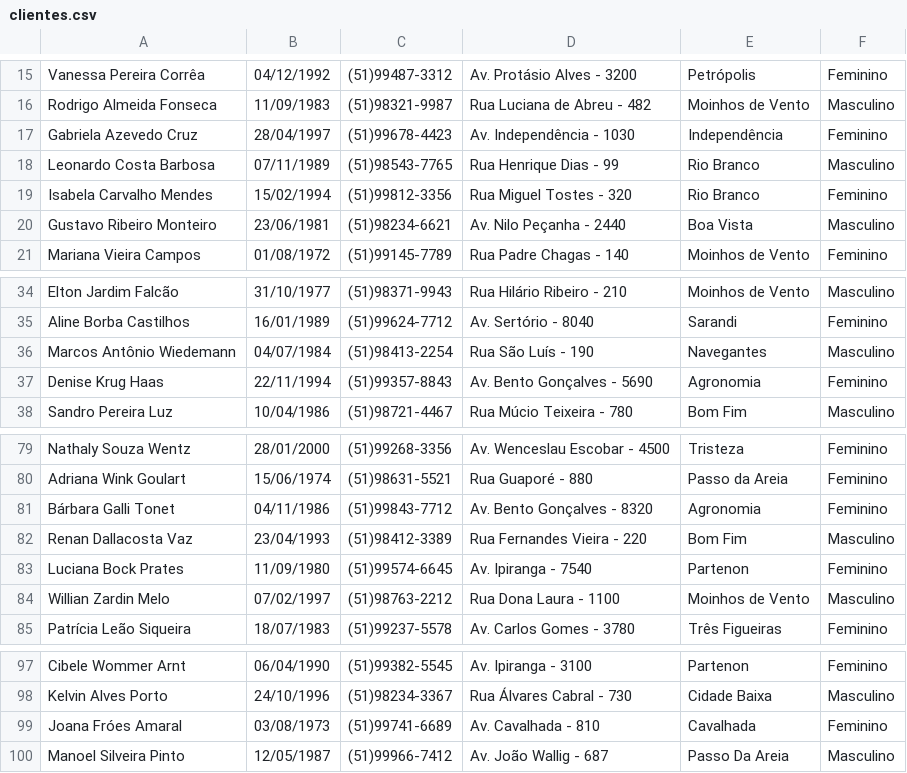
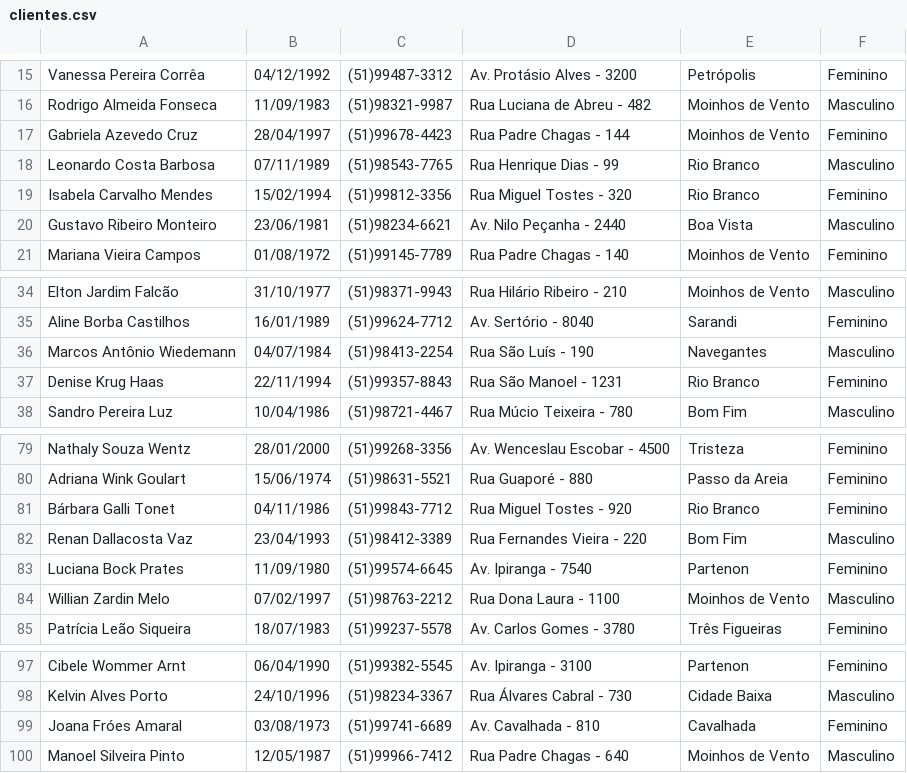
Before and after one commit to borguinny/pipython, a CSV file: clientes.csv, drawn as a sheet; only a part is shown, gaps mark what is left out; the diff covers the shown part only.

```diff
--- a/clientes.csv
+++ b/clientes.csv
@@ -16,3 +16,3 @@ Vanessa Pereira Corrêa,04/12/1992,(51)99487-3312,"Av. Protásio Alves - 3200",P
 Rodrigo Almeida Fonseca,11/09/1983,(51)98321-9987,"Rua Luciana de Abreu - 482",Moinhos de Vento,Masculino
-Gabriela Azevedo Cruz,28/04/1997,(51)99678-4423,"Av. Independência - 1030",Independência,Feminino
+Gabriela Azevedo Cruz,28/04/1997,(51)99678-4423,"Rua Padre Chagas - 144",Moinhos de Vento,Feminino
 Leonardo Costa Barbosa,07/11/1989,(51)98543-7765,"Rua Henrique Dias - 99",Rio Branco,Masculino
@@ -36,3 +36,3 @@ Aline Borba Castilhos,16/01/1989,(51)99624-7712,"Av. Sertório - 8040",Sarandi,F
 Marcos Antônio Wiedemann,04/07/1984,(51)98413-2254,"Rua São Luís - 190",Navegantes,Masculino
-Denise Krug Haas,22/11/1994,(51)99357-8843,"Av. Bento Gonçalves - 5690",Agronomia,Feminino
+Denise Krug Haas,22/11/1994,(51)99357-8843,"Rua São Manoel - 1231",Rio Branco,Feminino
 Sandro Pereira Luz,10/04/1986,(51)98721-4467,"Rua Múcio Teixeira - 780",Bom Fim,Masculino
@@ -80,3 +80,3 @@ Nathaly Souza Wentz,28/01/2000,(51)99268-3356,"Av. Wenceslau Escobar - 4500",Tri
 Adriana Wink Goulart,15/06/1974,(51)98631-5521,"Rua Guaporé - 880",Passo da Areia,Feminino
-Bárbara Galli Tonet,04/11/1986,(51)99843-7712,"Av. Bento Gonçalves - 8320",Agronomia,Feminino
+Bárbara Galli Tonet,04/11/1986,(51)99843-7712,"Rua Miguel Tostes - 920",Rio Branco,Feminino
 Renan Dallacosta Vaz,23/04/1993,(51)98412-3389,"Rua Fernandes Vieira - 220",Bom Fim,Masculino
@@ -99,2 +99,2 @@ Kelvin Alves Porto,24/10/1996,(51)98234-3367,"Rua Álvares Cabral - 730",Cidade
 Joana Fróes Amaral,03/08/1973,(51)99741-6689,"Av. Cavalhada - 810",Cavalhada,Feminino
-Manoel Silveira Pinto,12/05/1987,(51)99966-7412,"Av. João Wallig - 687", Passo Da Areia, Masculino
+Manoel Silveira Pinto,12/05/1987,(51)99966-7412,"Rua Padre Chagas - 640",Moinhos de Vento, Masculino
```
Also changed, not shown: 20 edited cells elsewhere in this file.
